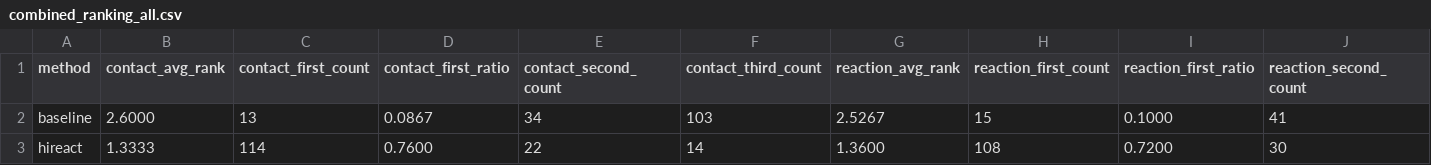
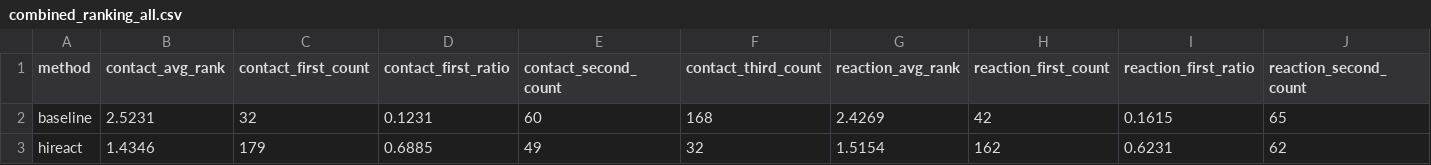
Before and after one commit to Keeewl/ReGenNet, a CSV file: visualize/user_study/results/ranking_analysis/combined_ranking_all.csv, drawn as a sheet; only a part is shown; the diff covers the shown part only; the diff names each change by its address in the sheet, - before the commit and + after, or states it on an @@ line.

```diff
--- a/visualize/user_study/results/ranking_analysis/combined_ranking_all.csv
+++ b/visualize/user_study/results/ranking_analysis/combined_ranking_all.csv
-B2 (contact_avg_rank): 2.6000
+B2 (contact_avg_rank): 2.5231
-C2 (contact_first_count): 13
+C2 (contact_first_count): 32
-D2 (contact_first_ratio): 0.0867
+D2 (contact_first_ratio): 0.1231
-E2 (contact_second_count): 34
+E2 (contact_second_count): 60
-F2 (contact_third_count): 103
+F2 (contact_third_count): 168
-G2 (reaction_avg_rank): 2.5267
+G2 (reaction_avg_rank): 2.4269
-H2 (reaction_first_count): 15
+H2 (reaction_first_count): 42
-I2 (reaction_first_ratio): 0.1000
+I2 (reaction_first_ratio): 0.1615
-J2 (reaction_second_count): 41
+J2 (reaction_second_count): 65
-B3 (contact_avg_rank): 1.3333
+B3 (contact_avg_rank): 1.4346
-C3 (contact_first_count): 114
+C3 (contact_first_count): 179
-D3 (contact_first_ratio): 0.7600
+D3 (contact_first_ratio): 0.6885
-E3 (contact_second_count): 22
+E3 (contact_second_count): 49
-F3 (contact_third_count): 14
+F3 (contact_third_count): 32
-G3 (reaction_avg_rank): 1.3600
+G3 (reaction_avg_rank): 1.5154
-H3 (reaction_first_count): 108
+H3 (reaction_first_count): 162
-I3 (reaction_first_ratio): 0.7200
+I3 (reaction_first_ratio): 0.6231
-J3 (reaction_second_count): 30
+J3 (reaction_second_count): 62
```
Also changed, not shown: 27 edited cells elsewhere in this file, visualize/user_study/results/ranking_analysis/clip_ranking_all.csv, visualize/user_study/results/ranking_analysis/pairwise_ranking_all.csv, 11 other files.
